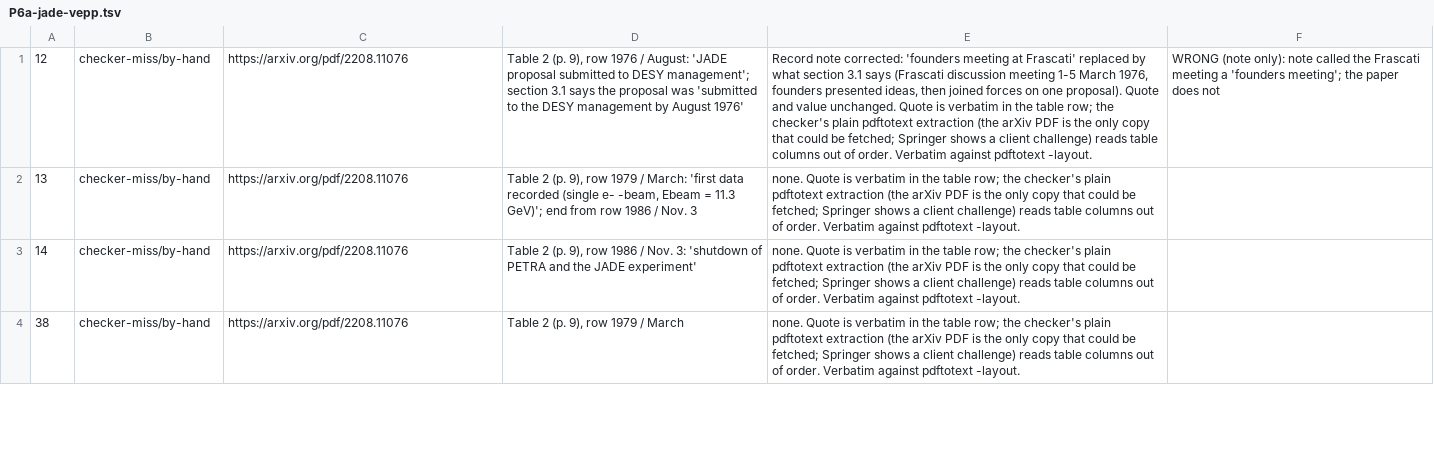
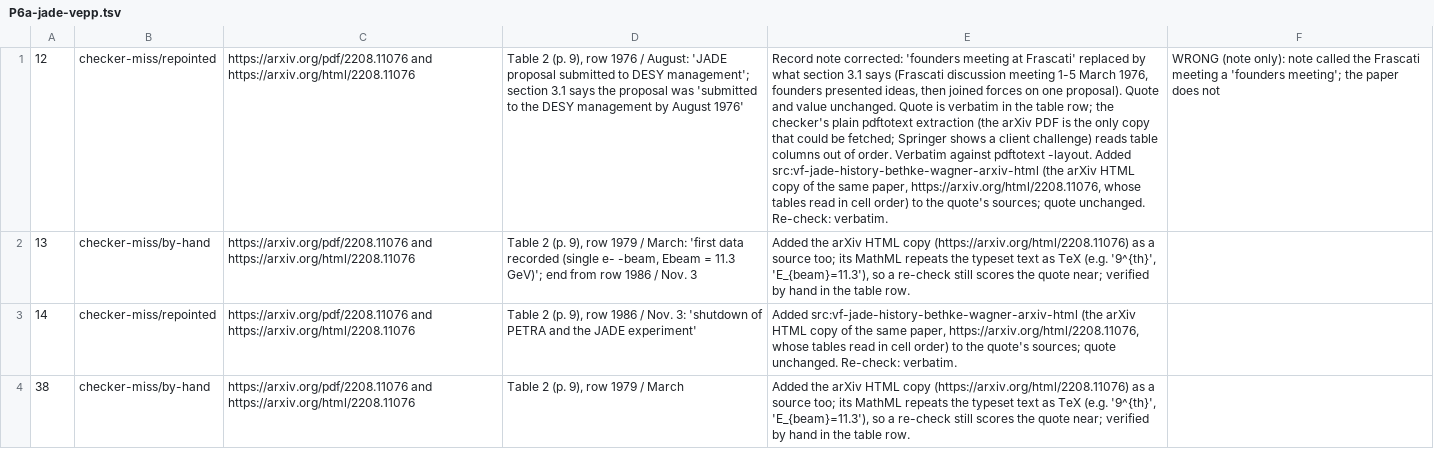
Before and after one commit to yatharth-sirohi/hep-graph, a TSV file: docs/atlas-worklog/_vf/P6a-jade-vepp.tsv, drawn as a sheet; only a part is shown; the diff covers the shown part only; the diff names each change by its address in the sheet, - before the commit and + after, or states it on an @@ line.

```diff
--- a/docs/atlas-worklog/_vf/P6a-jade-vepp.tsv
+++ b/docs/atlas-worklog/_vf/P6a-jade-vepp.tsv
-B1: checker-miss/by-hand
+B1: checker-miss/repointed
-C1:C4: https://arxiv.org/pdf/2208.11076
+C1:C4: https://arxiv.org/pdf/2208.11076 and https://arxiv.org/html/2208.11076
-E1: …pdftotext -layout.
+E1: …pdftotext -layout. Added src:vf-jade-history-bethke-wagner-arxiv-html (the arXiv HTML copy of the same paper, https://arxiv.org/html/2208.11076, whose tables read in cell order) to the quote's sources; quote unchanged. Re-check: verbatim.
-E2: none. Quote is verbatim in the table row; the checker's plain pdftotext extraction (the arXiv PDF is the only copy that could be fetched; Springer shows a client challenge) reads table columns out of order. Verbatim against pdftotext -layout.
+E2: Added the arXiv HTML copy (https://arxiv.org/html/2208.11076) as a source too; its MathML repeats the typeset text as TeX (e.g. '9^{th}', 'E_{beam}=11.3'), so a re-check still scores the quote near; verified by hand in the table row.
-B3: checker-miss/by-hand
+B3: checker-miss/repointed
-E3: none. Quote is verbatim in the table row; the checker's plain pdftotext extraction (the arXiv PDF is the only copy that could be fetched; Springer shows a client challenge) reads table columns out of order. Verbatim against pdftotext -layout.
+E3: Added src:vf-jade-history-bethke-wagner-arxiv-html (the arXiv HTML copy of the same paper, https://arxiv.org/html/2208.11076, whose tables read in cell order) to the quote's sources; quote unchanged. Re-check: verbatim.
-E4: none. Quote is verbatim in the table row; the checker's plain pdftotext extraction (the arXiv PDF is the only copy that could be fetched; Springer shows a client challenge) reads table columns out of order. Verbatim against pdftotext -layout.
+E4: Added the arXiv HTML copy (https://arxiv.org/html/2208.11076) as a source too; its MathML repeats the typeset text as TeX (e.g. '9^{th}', 'E_{beam}=11.3'), so a re-check still scores the quote near; verified by hand in the table row.
```
Also changed, not shown: 30 edited cells elsewhere in this file, 8 other files.
